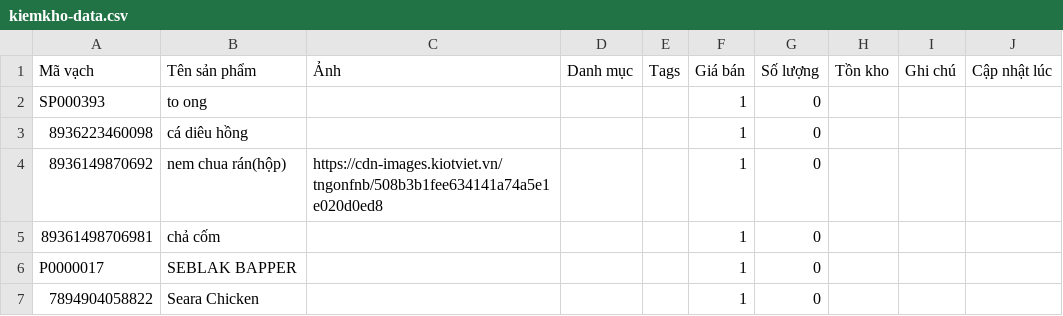
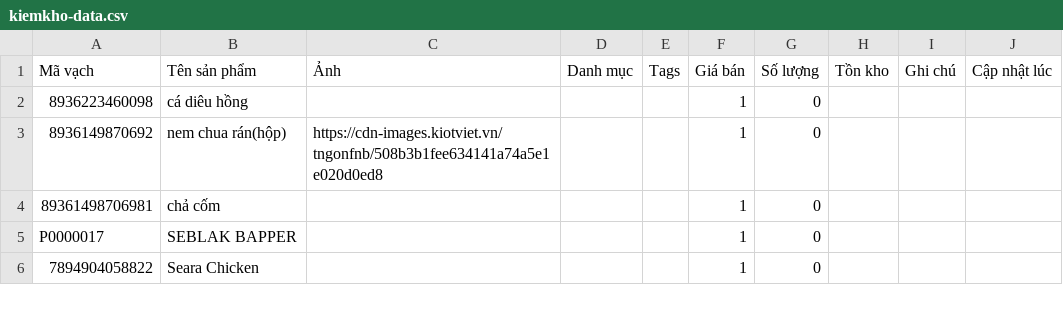
Before and after one commit to tngon462/QR, a CSV file: kiemkho-data.csv, drawn as a sheet; only a part is shown.

Commit message:
Update inventory CSV from kiemkho app

```diff
--- a/kiemkho-data.csv
+++ b/kiemkho-data.csv
@@ -1,3 +1,2 @@
 Mã vạch,Tên sản phẩm,Ảnh,Danh mục,Tags,Giá bán,Số lượng,Tồn kho,Ghi chú,Cập nhật lúc
-SP000393,to ong,,,,1,0,,,
 8936223460098,cá diêu hồng,,,,1,0,,,
```
